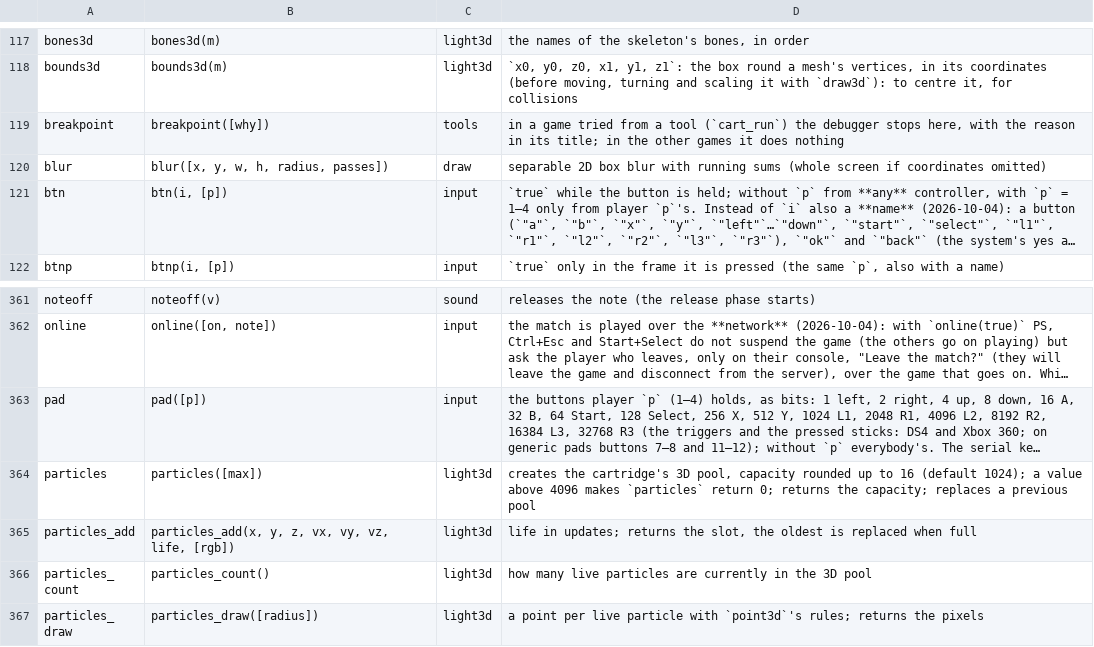
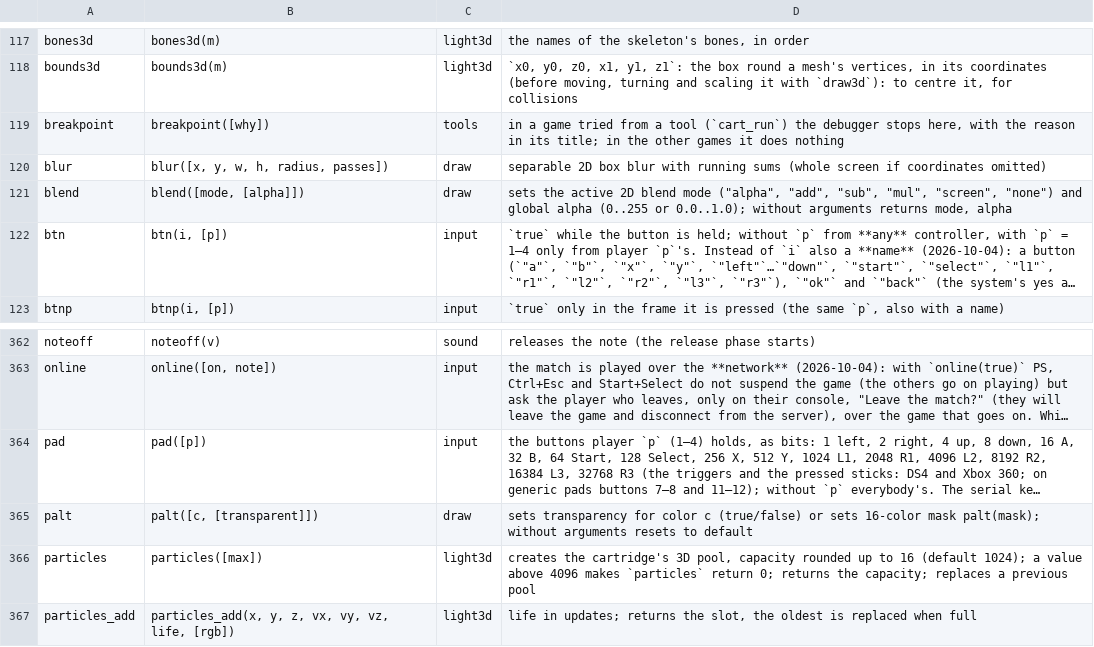
Before and after one commit to f-accomando/bm, a TSV file: src/ai/api.tsv, drawn as a sheet; only a part is shown, gaps mark what is left out; the shorter side is filled out with more unchanged rows; long unchanged cells end in …; the diff names each change by its address in the sheet, - before the commit and + after, or states it on an @@ line.

Commit message:
bm: implement blend modes, global alpha, and palt (API-9)

```diff
--- a/src/ai/api.tsv
+++ b/src/ai/api.tsv
+row 121: blend | blend([mode, [alpha]]) | draw | sets the active 2D blend mode ("alpha", "add", "sub", "mul", "screen", "none") and global alpha (0..255 or 0.0..1.0); without arguments returns mode, alpha
+row 365: palt | palt([c, [transparent]]) | draw | sets transparency for color c (true/false) or sets 16-color mask palt(mask); without arguments resets to default
```
Also changed, not shown: 12 other files.
